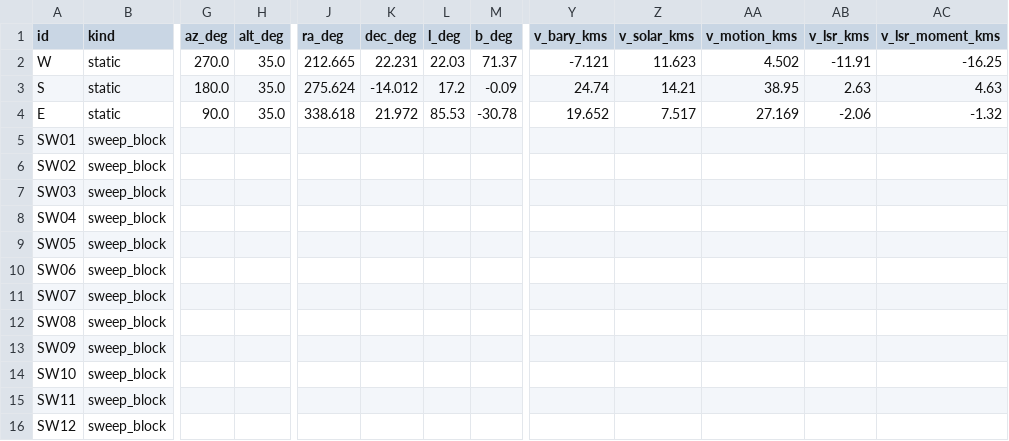
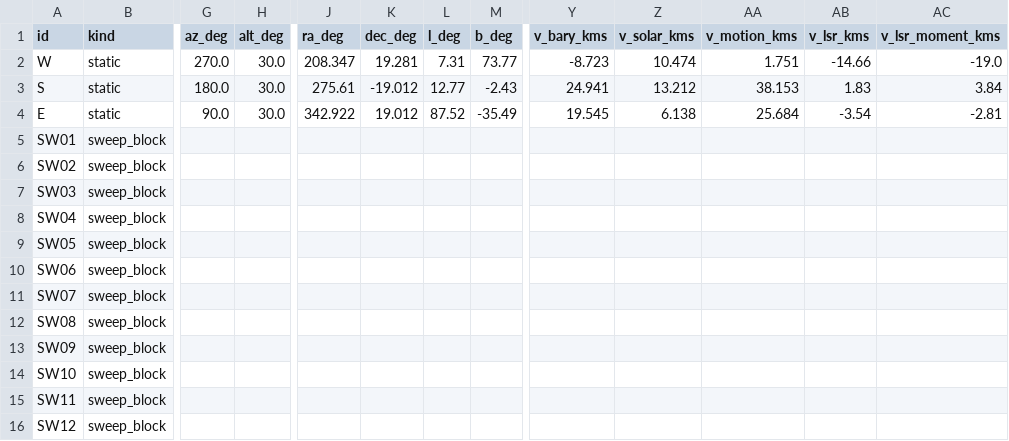
Before and after one commit to AlpGoXd/mergen-21, a CSV file: software/analysis/outputs/mergen21_hi_measurements.csv, drawn as a sheet; only a part is shown, gaps mark what is left out; the diff names each change by its address in the sheet, - before the commit and + after, or states it on an @@ line.

```diff
--- a/software/analysis/outputs/mergen21_hi_measurements.csv
+++ b/software/analysis/outputs/mergen21_hi_measurements.csv
-H2:H4 (alt_deg): 35.0
+H2:H4 (alt_deg): 30.0
-J2 (ra_deg): 212.665
+J2 (ra_deg): 208.347
-K2 (dec_deg): 22.231
+K2 (dec_deg): 19.281
-L2 (l_deg): 22.03
+L2 (l_deg): 7.31
-M2 (b_deg): 71.37
+M2 (b_deg): 73.77
-Y2 (v_bary_kms): -7.121
+Y2 (v_bary_kms): -8.723
-Z2 (v_solar_kms): 11.623
+Z2 (v_solar_kms): 10.474
-AA2 (v_motion_kms): 4.502
+AA2 (v_motion_kms): 1.751
-AB2 (v_lsr_kms): -11.91
+AB2 (v_lsr_kms): -14.66
-AC2 (v_lsr_moment_kms): -16.25
+AC2 (v_lsr_moment_kms): -19.0
-J3 (ra_deg): 275.624
+J3 (ra_deg): 275.61
-K3 (dec_deg): -14.012
+K3 (dec_deg): -19.012
-L3 (l_deg): 17.2
+L3 (l_deg): 12.77
-M3 (b_deg): -0.09
+M3 (b_deg): -2.43
-Y3 (v_bary_kms): 24.74
+Y3 (v_bary_kms): 24.941
-Z3 (v_solar_kms): 14.21
+Z3 (v_solar_kms): 13.212
-AA3 (v_motion_kms): 38.95
+AA3 (v_motion_kms): 38.153
-AB3 (v_lsr_kms): 2.63
+AB3 (v_lsr_kms): 1.83
-AC3 (v_lsr_moment_kms): 4.63
+AC3 (v_lsr_moment_kms): 3.84
-J4 (ra_deg): 338.618
+J4 (ra_deg): 342.922
-K4 (dec_deg): 21.972
+K4 (dec_deg): 19.012
-L4 (l_deg): 85.53
+L4 (l_deg): 87.52
-M4 (b_deg): -30.78
+M4 (b_deg): -35.49
-Y4 (v_bary_kms): 19.652
+Y4 (v_bary_kms): 19.545
-Z4 (v_solar_kms): 7.517
+Z4 (v_solar_kms): 6.138
-AA4 (v_motion_kms): 27.169
+AA4 (v_motion_kms): 25.684
-AB4 (v_lsr_kms): -2.06
+AB4 (v_lsr_kms): -3.54
-AC4 (v_lsr_moment_kms): -1.32
+AC4 (v_lsr_moment_kms): -2.81
```
Also changed, not shown: software/analysis/outputs/mergen21_data_manifest.csv, software/analysis/outputs/mergen21_hi_line_parameters.csv, 13 other files.
